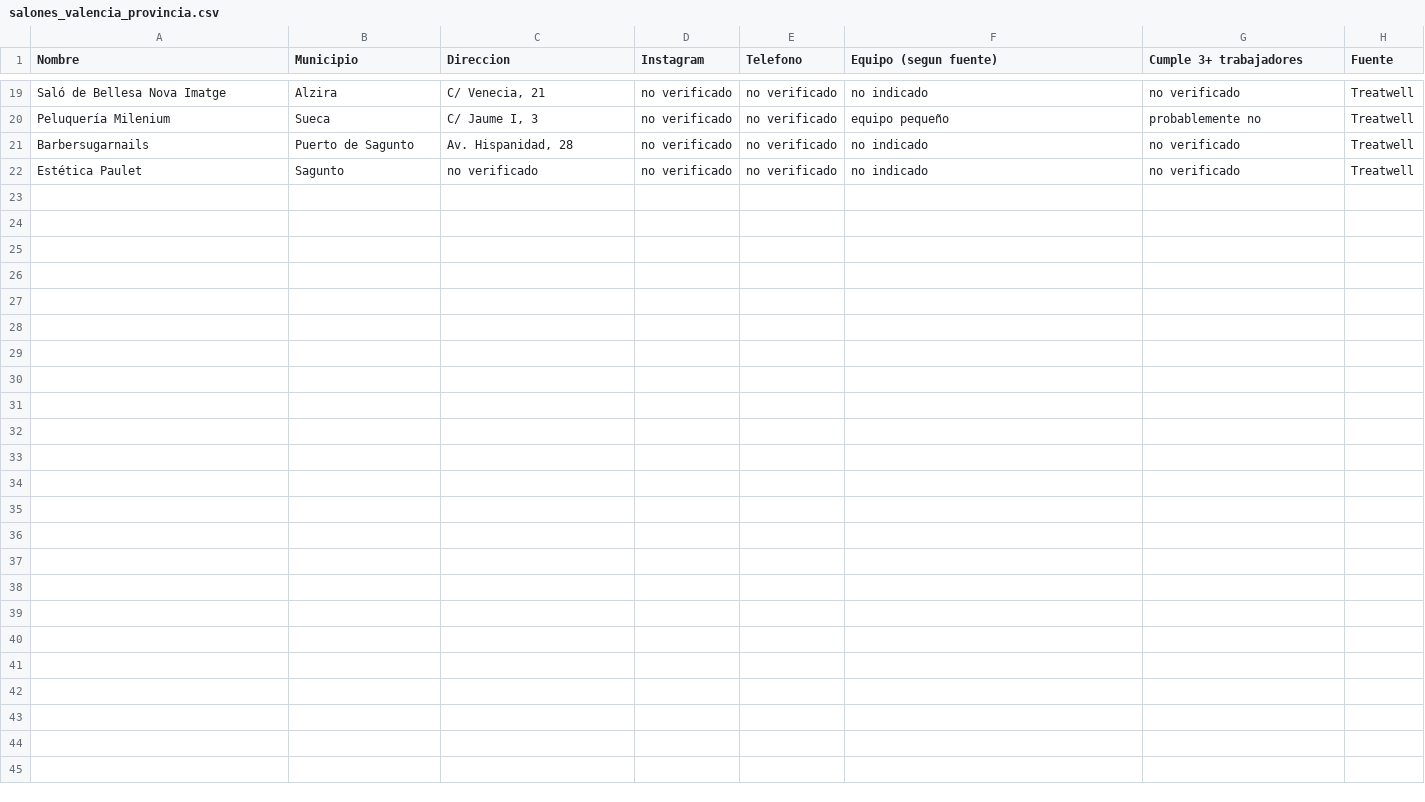
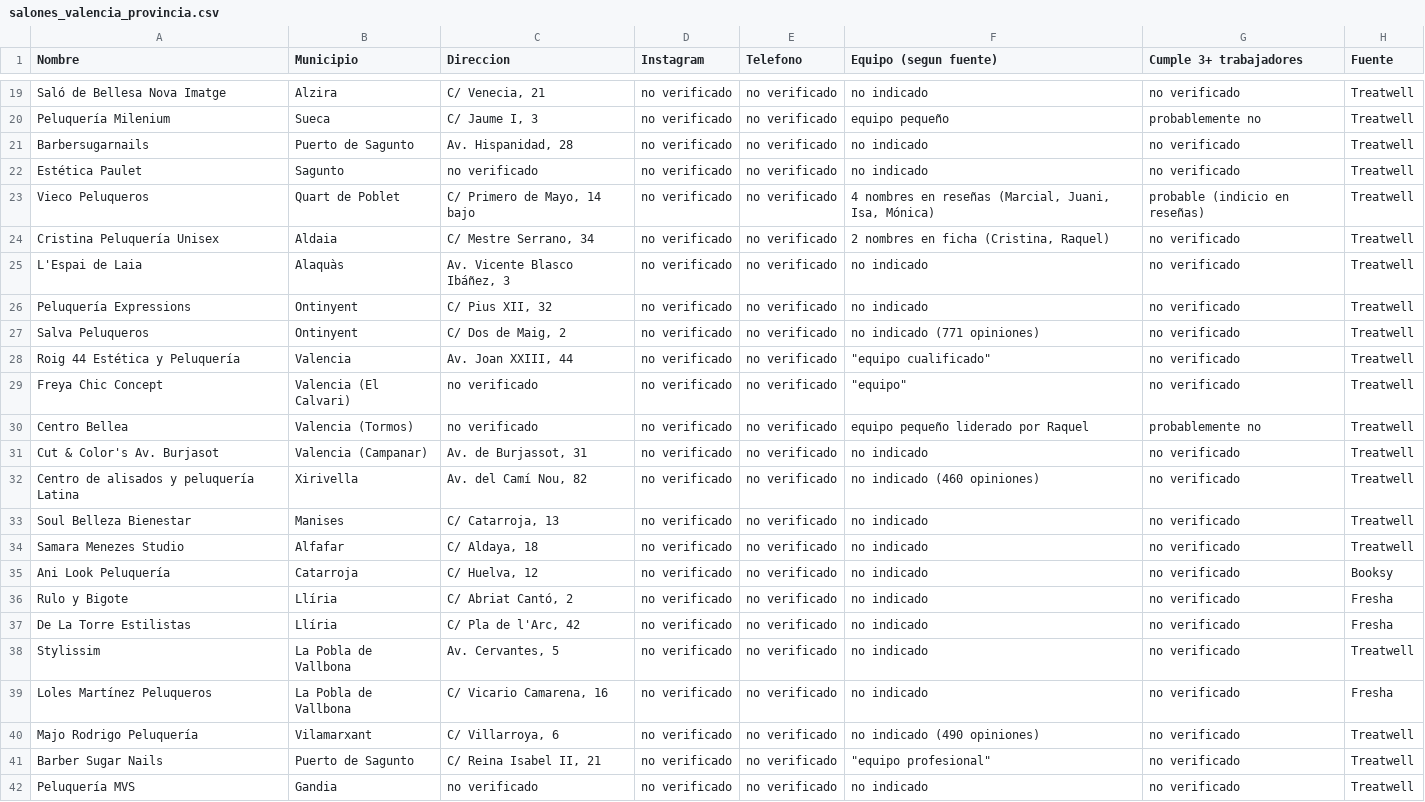
Before and after one commit to eargemiporres-pixel/main, a CSV file: salones_valencia_provincia.csv, drawn as a sheet; only a part is shown, gaps mark what is left out; the diff names each change by its address in the sheet, - before the commit and + after, or states it on an @@ line.

```diff
--- a/salones_valencia_provincia.csv
+++ b/salones_valencia_provincia.csv
+row 23: Vieco Peluqueros | Quart de Poblet | C/ Primero de Mayo, 14 bajo | no verificado | no verificado | 4 nombres en reseñas (Marcial, Juani, Isa, Mónica) | probable (indicio en reseñas) | Treatwell
+row 24: Cristina Peluquería Unisex | Aldaia | C/ Mestre Serrano, 34 | no verificado | no verificado | 2 nombres en ficha (Cristina, Raquel) | no verificado | Treatwell
+row 25: L'Espai de Laia | Alaquàs | Av. Vicente Blasco Ibáñez, 3 | no verificado | no verificado | no indicado | no verificado | Treatwell
+row 26: Peluquería Expressions | Ontinyent | C/ Pius XII, 32 | no verificado | no verificado | no indicado | no verificado | Treatwell
+row 27: Salva Peluqueros | Ontinyent | C/ Dos de Maig, 2 | no verificado | no verificado | no indicado (771 opiniones) | no verificado | Treatwell
+row 28: Roig 44 Estética y Peluquería | Valencia | Av. Joan XXIII, 44 | no verificado | no verificado | "equipo cualificado" | no verificado | Treatwell
+row 29: Freya Chic Concept | Valencia (El Calvari) | no verificado | no verificado | no verificado | "equipo" | no verificado | Treatwell
+row 30: Centro Bellea | Valencia (Tormos) | no verificado | no verificado | no verificado | equipo pequeño liderado por Raquel | probablemente no | Treatwell
+row 31: Cut & Color's Av. Burjasot | Valencia (Campanar) | Av. de Burjassot, 31 | no verificado | no verificado | no indicado | no verificado | Treatwell
+row 32: Centro de alisados y peluquería Latina | Xirivella | Av. del Camí Nou, 82 | no verificado | no verificado | no indicado (460 opiniones) | no verificado | Treatwell
+row 33: Soul Belleza Bienestar | Manises | C/ Catarroja, 13 | no verificado | no verificado | no indicado | no verificado | Treatwell
+row 34: Samara Menezes Studio | Alfafar | C/ Aldaya, 18 | no verificado | no verificado | no indicado | no verificado | Treatwell
+row 35: Ani Look Peluquería | Catarroja | C/ Huelva, 12 | no verificado | no verificado | no indicado | no verificado | Booksy
+row 36: Rulo y Bigote | Llíria | C/ Abriat Cantó, 2 | no verificado | no verificado | no indicado | no verificado | Fresha
+row 37: De La Torre Estilistas | Llíria | C/ Pla de l'Arc, 42 | no verificado | no verificado | no indicado | no verificado | Fresha
+row 38: Stylissim | La Pobla de Vallbona | Av. Cervantes, 5 | no verificado | no verificado | no indicado | no verificado | Treatwell
+row 39: Loles Martínez Peluqueros | La Pobla de Vallbona | C/ Vicario Camarena, 16 | no verificado | no verificado | no indicado | no verificado | Fresha
+row 40: Majo Rodrigo Peluquería | Vilamarxant | C/ Villarroya, 6 | no verificado | no verificado | no indicado (490 opiniones) | no verificado | Treatwell
+row 41: Barber Sugar Nails | Puerto de Sagunto | C/ Reina Isabel II, 21 | no verificado | no verificado | "equipo profesional" | no verificado | Treatwell
+row 42: Peluquería MVS | Gandia | no verificado | no verificado | no verificado | no indicado | no verificado | Treatwell
```
